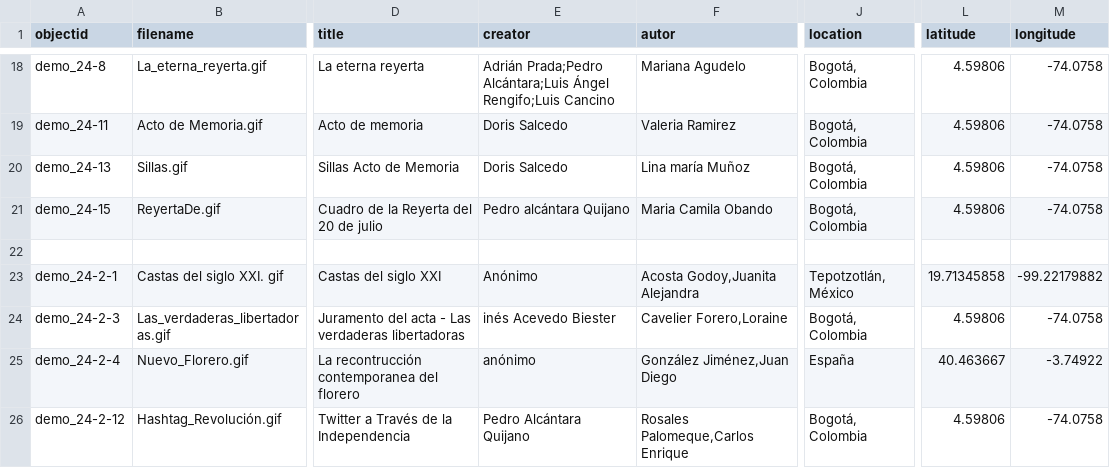
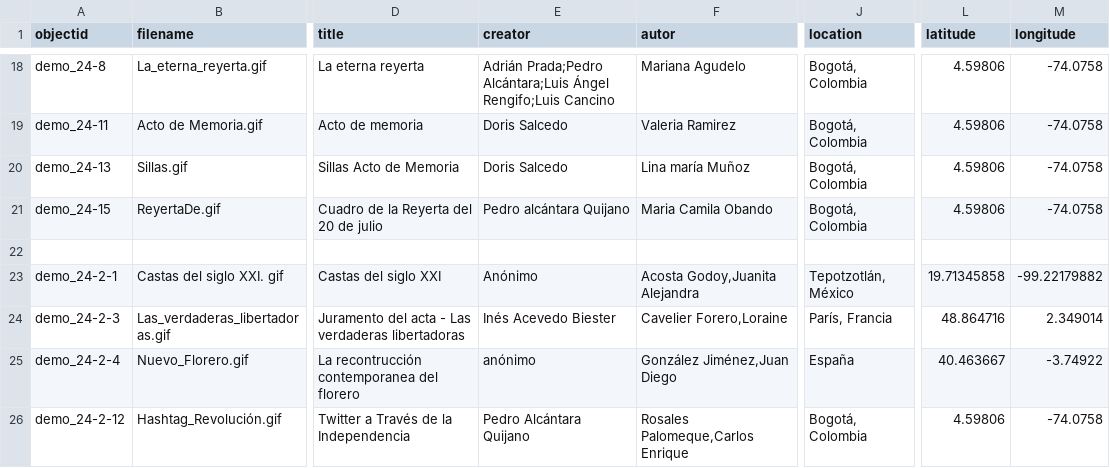
Before and after one commit to cdigitaljaveriana/museogif, a CSV file: _data/demo-metadata.csv, drawn as a sheet; only a part is shown, gaps mark what is left out; the diff covers the shown part only; the diff names each change by its address in the sheet, - before the commit and + after, or states it on an @@ line.

Commit message:
Update demo-metadata.csv

```diff
--- a/_data/demo-metadata.csv
+++ b/_data/demo-metadata.csv
-E24 (creator): inés Acevedo Biester
+E24 (creator): Inés Acevedo Biester
-J24 (location): Bogotá, Colombia
+J24 (location): París, Francia
-L24 (latitude): 4.59806
+L24 (latitude): 48.864716
-M24 (longitude): -74.0758
+M24 (longitude): 2.349014
```
Also changed, not shown: 8 edited cells elsewhere in this file.
